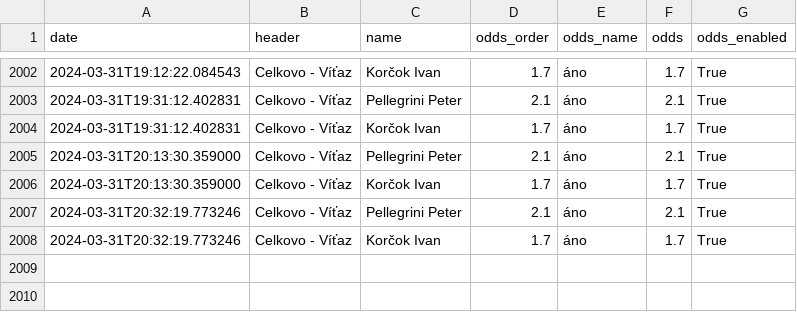
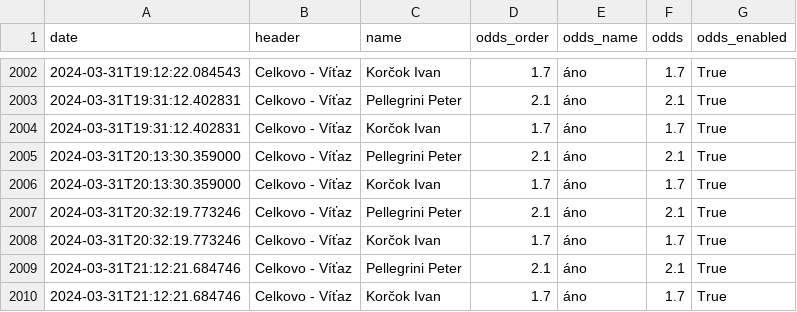
Before and after one commit to michalskop/nike.sk, a CSV file: v0/data/43804672.csv, drawn as a sheet; only a part is shown, gaps mark what is left out.

```diff
--- a/v0/data/43804672.csv
+++ b/v0/data/43804672.csv
@@ -2008 +2008,3 @@ date,header,name,odds_order,odds_name,odds,odds_enabled
 2024-03-31T20:32:19.773246,Celkovo - Víťaz,Korčok Ivan,1.7,áno,1.7,True
+2024-03-31T21:12:21.684746,Celkovo - Víťaz,Pellegrini Peter,2.1,áno,2.1,True
+2024-03-31T21:12:21.684746,Celkovo - Víťaz,Korčok Ivan,1.7,áno,1.7,True
```
